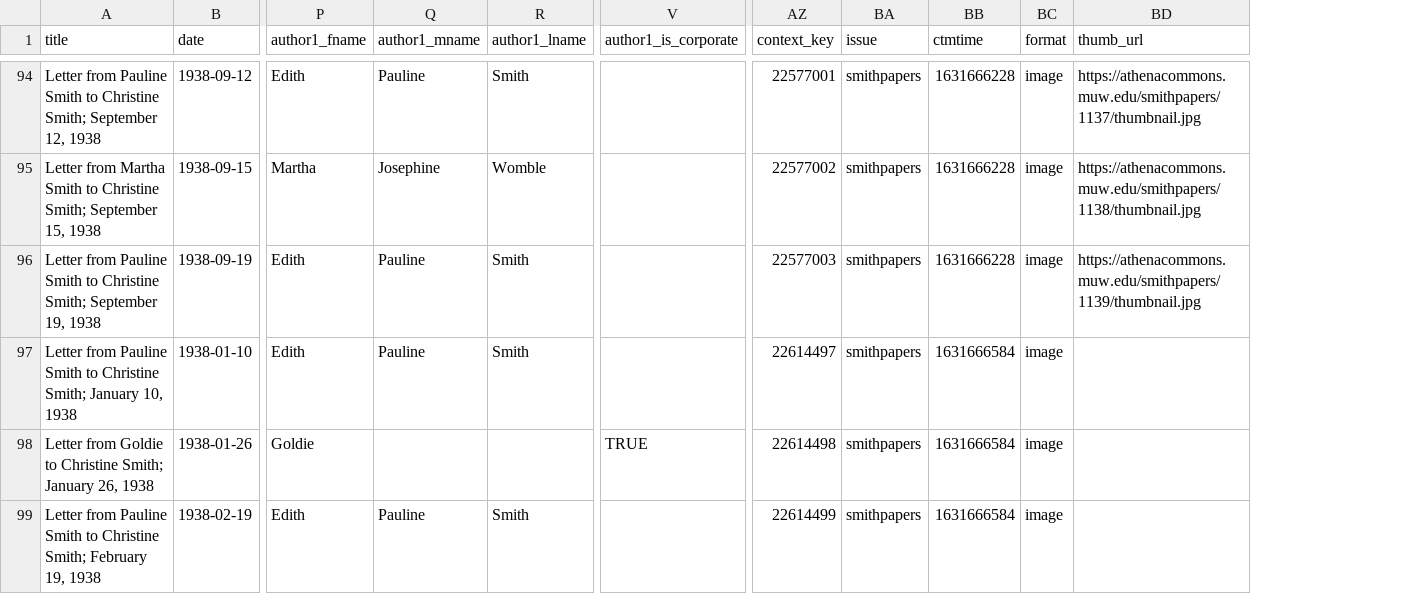
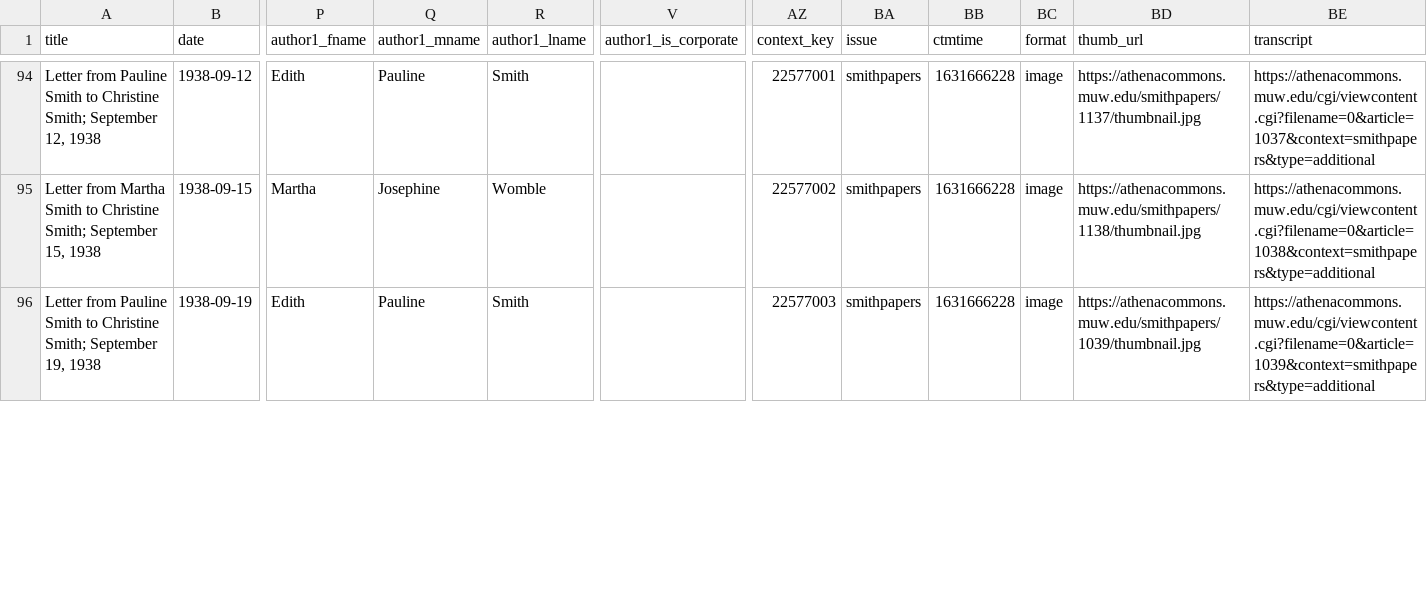
Before and after one commit to SmithPapers/smithpapers.github.io, a CSV file: _data/smithpapers.csv, drawn as a sheet; only a part is shown, gaps mark what is left out; removed rows and columns are numbered as before the commit, all else as after; rows hold the shown columns only; the diff covers the shown part only; the diff names each change by its address in the sheet, - before the commit and + after, or states it on an @@ line.

```diff
--- a/_data/smithpapers.csv
+++ b/_data/smithpapers.csv
+column BE (transcript), rows 94-96: https://athenacommons.muw.edu/cgi/viewcontent.cgi?filename=0&article=1037&context=smithpapers&type=additional | https://athenacommons.muw.edu/cgi/viewcontent.cgi?filename=0&article=1038&context=smithpapers&type=additional | https://athenacommons.muw.edu/cgi/viewcontent.cgi?filename=0&article=1039&context=smithpapers&type=additional
-BD96 (thumb_url): https://athenacommons.muw.edu/smithpapers/1139/thumbnail.jpg
+BD96 (thumb_url): https://athenacommons.muw.edu/smithpapers/1039/thumbnail.jpg
-row 97: Letter from Pauline Smith to Christine Smith; January 10, 1938 | 1938-01-10 | Edith | Pauline | Smith |  | 22614497 | smithpapers | 1631666584 | image
-row 98: Letter from Goldie to Christine Smith; January 26, 1938 | 1938-01-26 | Goldie |  |  | TRUE | 22614498 | smithpapers | 1631666584 | image
-row 99: Letter from Pauline Smith to Christine Smith; February 19, 1938 | 1938-02-19 | Edith | Pauline | Smith |  | 22614499 | smithpapers | 1631666584 | image
```
Also changed, not shown: 4 removed rows elsewhere in this file, _data/config-browse.csv, 29 other files.
